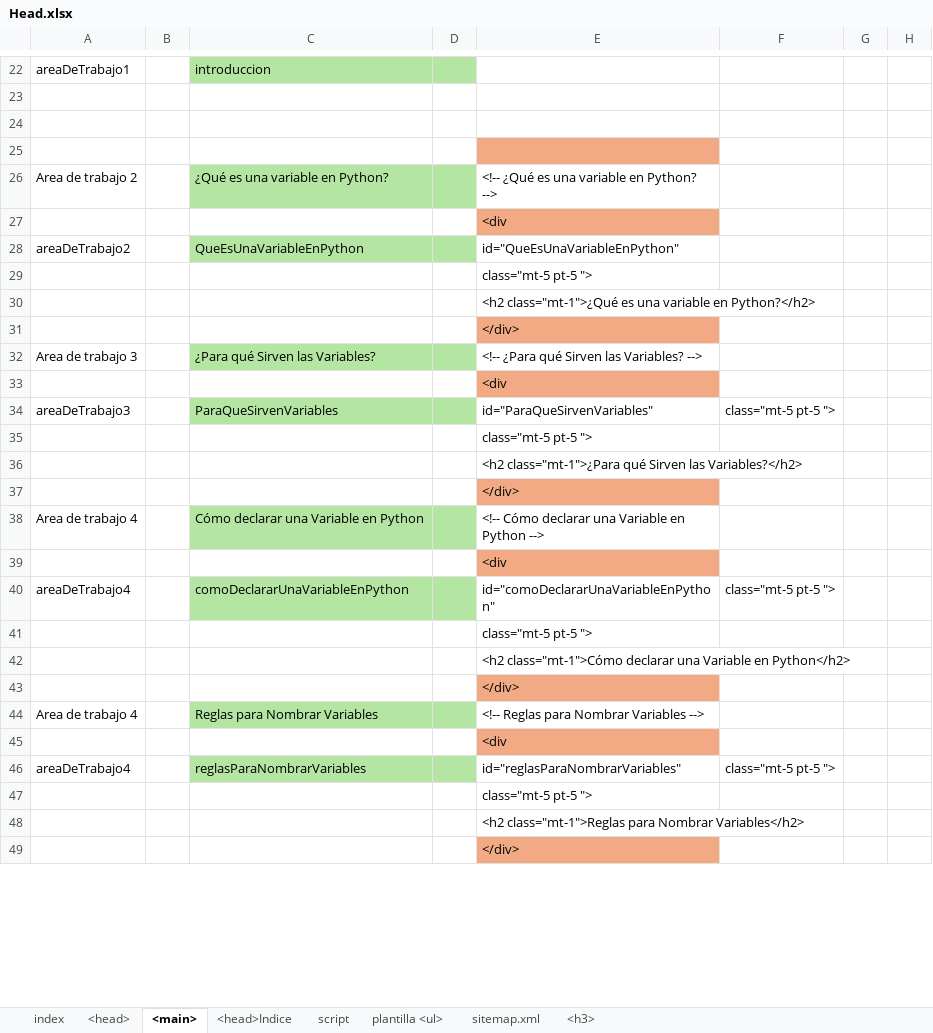
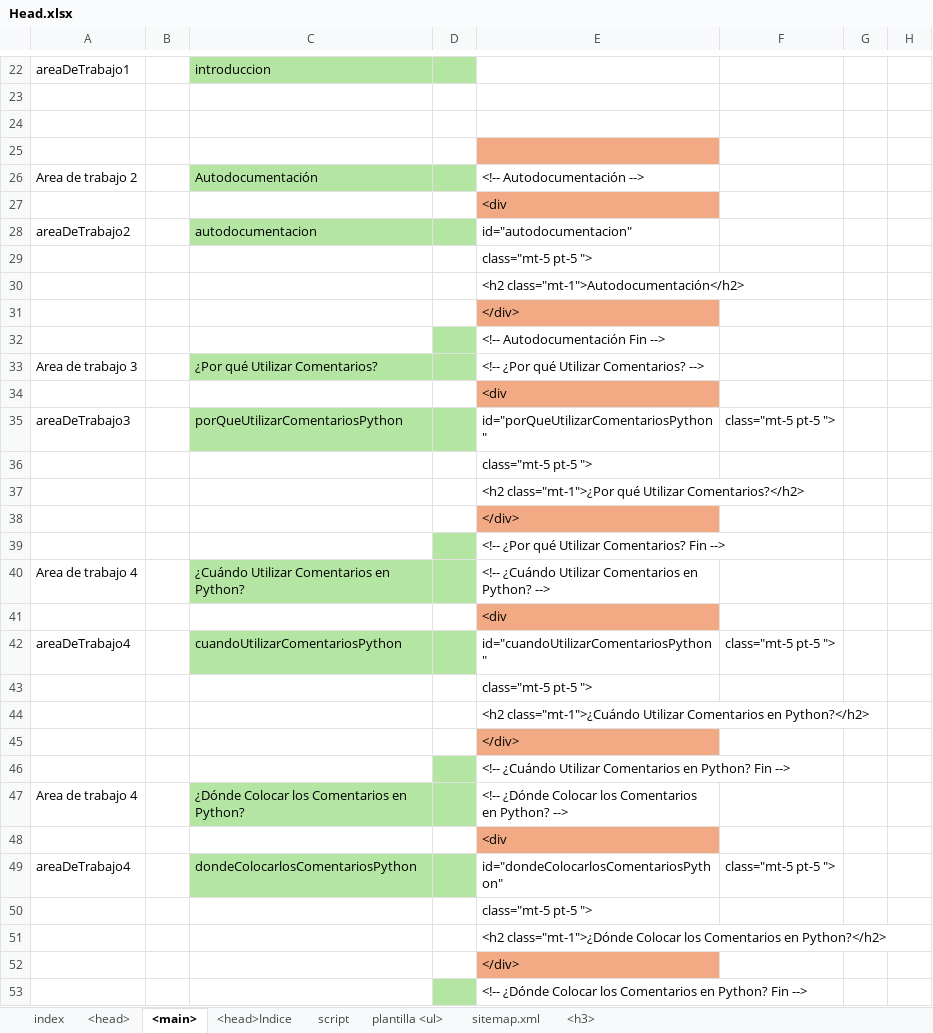
Before and after one commit to eduardoherreraf/PlantillaMiPagina, an Excel workbook: src/Head.xlsx, sheet <main>, drawn as a sheet; only a part is shown, gaps mark what is left out; values as stored, in another font and other column widths than the file's, no borders; conditional formats not drawn; addresses are those after the commit; the diff covers the shown part only; the diff names each change by its address in the sheet, - before the commit and + after, or states it on an @@ line.

Commit message:
Add: cursoPython3@06_comentarios.html

```diff
--- a/src/Head.xlsx (sheet <main>)
+++ b/src/Head.xlsx (sheet <main>)
-C26: ¿Qué es una variable en Python?
+C26: Autodocumentación
-E26: <!-- ¿Qué es una variable en Python? -->
+E26: <!-- Autodocumentación -->
-C28: QueEsUnaVariableEnPython
+C28: autodocumentacion
-E28: id="QueEsUnaVariableEnPython"
+E28: id="autodocumentacion"
-E30: <h2 class="mt-1">¿Qué es una variable en Python?</h2>
+E30: <h2 class="mt-1">Autodocumentación</h2>
+row 32:  |  |  |  | <!-- Autodocumentación Fin -->
-C33: ¿Para qué Sirven las Variables?
+C33: ¿Por qué Utilizar Comentarios?
-E33: <!-- ¿Para qué Sirven las Variables? -->
+E33: <!-- ¿Por qué Utilizar Comentarios? -->
-C35: ParaQueSirvenVariables
+C35: porQueUtilizarComentariosPython
-E35: id="ParaQueSirvenVariables"
+E35: id="porQueUtilizarComentariosPython"
-E37: <h2 class="mt-1">¿Para qué Sirven las Variables?</h2>
+E37: <h2 class="mt-1">¿Por qué Utilizar Comentarios?</h2>
+row 39:  |  |  |  | <!-- ¿Por qué Utilizar Comentarios? Fin -->
-C40: Cómo declarar una Variable en Python
+C40: ¿Cuándo Utilizar Comentarios en Python?
-E40: <!-- Cómo declarar una Variable en Python -->
+E40: <!-- ¿Cuándo Utilizar Comentarios en Python? -->
-C42: comoDeclararUnaVariableEnPython
+C42: cuandoUtilizarComentariosPython
-E42: id="comoDeclararUnaVariableEnPython"
+E42: id="cuandoUtilizarComentariosPython"
-E44: <h2 class="mt-1">Cómo declarar una Variable en Python</h2>
+E44: <h2 class="mt-1">¿Cuándo Utilizar Comentarios en Python?</h2>
+row 46:  |  |  |  | <!-- ¿Cuándo Utilizar Comentarios en Python? Fin -->
-C47: Reglas para Nombrar Variables
+C47: ¿Dónde Colocar los Comentarios en Python?
-E47: <!-- Reglas para Nombrar Variables -->
+E47: <!-- ¿Dónde Colocar los Comentarios en Python? -->
-C49: reglasParaNombrarVariables
+C49: dondeColocarlosComentariosPython
-E49: id="reglasParaNombrarVariables"
+E49: id="dondeColocarlosComentariosPython"
-E51: <h2 class="mt-1">Reglas para Nombrar Variables</h2>
+E51: <h2 class="mt-1">¿Dónde Colocar los Comentarios en Python?</h2>
+row 53:  |  |  |  | <!-- ¿Dónde Colocar los Comentarios en Python? Fin -->
```
Also changed, not shown: 2 added rows, 28 edited cells and cell formats elsewhere in this sheet, sheet sitemap.xml, sheet <h3>, sheet plantilla <ul>, sheet <head>, formulas that keep their value, hidden cells, 7 other files.
